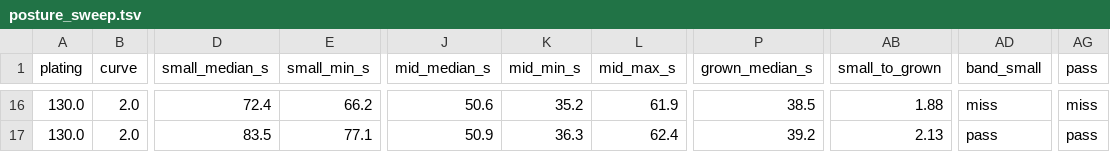
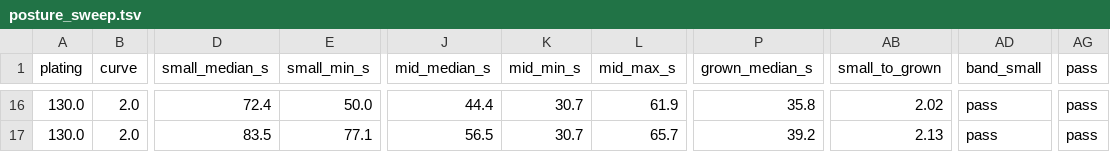
Before and after one commit to bananahana720/scrapkeep, a TSV file: sketches/core-loop/tools/posture_sweep.tsv, drawn as a sheet; only a part is shown, gaps mark what is left out; the diff covers the shown part only; the diff names each change by its address in the sheet, - before the commit and + after, or states it on an @@ line.

```diff
--- a/sketches/core-loop/tools/posture_sweep.tsv
+++ b/sketches/core-loop/tools/posture_sweep.tsv
-E16 (small_min_s): 66.2
+E16 (small_min_s): 50.0
-J16 (mid_median_s): 50.6
+J16 (mid_median_s): 44.4
-K16 (mid_min_s): 35.2
+K16 (mid_min_s): 30.7
-P16 (grown_median_s): 38.5
+P16 (grown_median_s): 35.8
-AB16 (small_to_grown): 1.88
+AB16 (small_to_grown): 2.02
-AD16 (band_small): miss
+AD16 (band_small): pass
-AG16 (pass): miss
+AG16 (pass): pass
-J17 (mid_median_s): 50.9
+J17 (mid_median_s): 56.5
-K17 (mid_min_s): 36.3
+K17 (mid_min_s): 30.7
-L17 (mid_max_s): 62.4
+L17 (mid_max_s): 65.7
```
Also changed, not shown: 66 edited cells elsewhere in this file, sketches/core-loop/tools/posture_sweep_runs.tsv, 1 other file.
